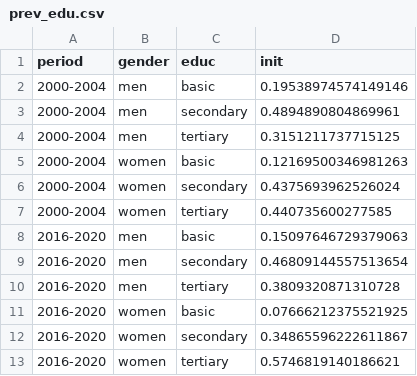
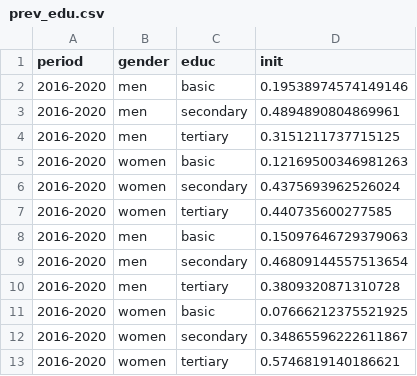
Before and after one commit to timriffe/cvd_decomp, a CSV file: data/prev_edu.csv, drawn as a sheet.

```diff
--- a/data/prev_edu.csv
+++ b/data/prev_edu.csv
@@ -1,8 +1,8 @@
 period,gender,educ,init
-2000-2004,men,basic,0.19538974574149146
-2000-2004,men,secondary,0.4894890804869961
-2000-2004,men,tertiary,0.3151211737715125
-2000-2004,women,basic,0.12169500346981263
-2000-2004,women,secondary,0.4375693962526024
-2000-2004,women,tertiary,0.440735600277585
+2016-2020,men,basic,0.19538974574149146
+2016-2020,men,secondary,0.4894890804869961
+2016-2020,men,tertiary,0.3151211737715125
+2016-2020,women,basic,0.12169500346981263
+2016-2020,women,secondary,0.4375693962526024
+2016-2020,women,tertiary,0.440735600277585
 2016-2020,men,basic,0.15097646729379063
```
Also changed, not shown: 1 other file.
